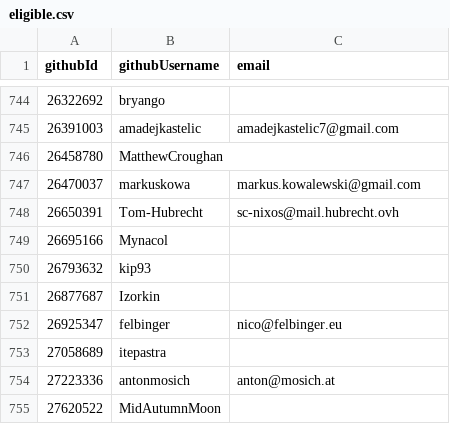
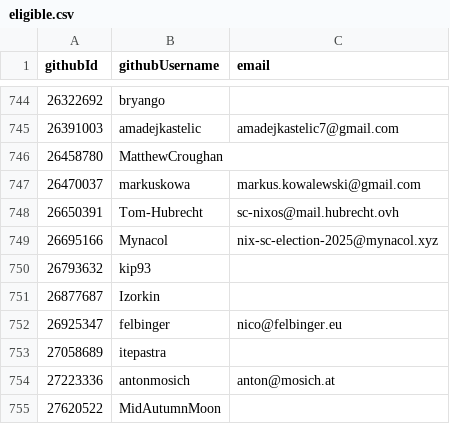
Before and after one commit to niklaskorz/SC-election-2025, a CSV file: eligible.csv, drawn as a sheet; only a part is shown, gaps mark what is left out.

Commit message:
Add email for Mynacol

```diff
--- a/eligible.csv
+++ b/eligible.csv
@@ -748,3 +748,3 @@ githubId,githubUsername,email
 26650391,Tom-Hubrecht,sc-nixos@mail.hubrecht.ovh
-26695166,Mynacol,
+26695166,Mynacol,nix-sc-election-2025@mynacol.xyz
 26793632,kip93,
```
